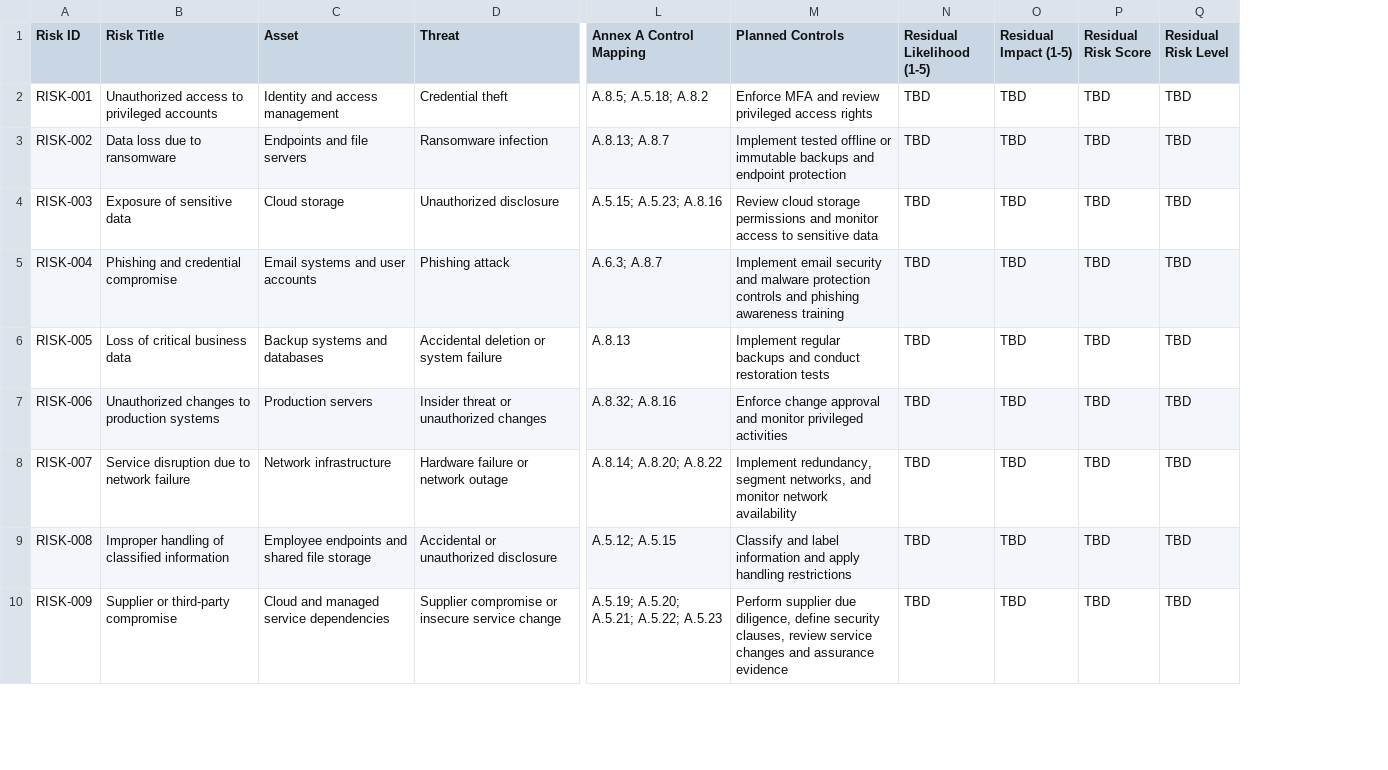
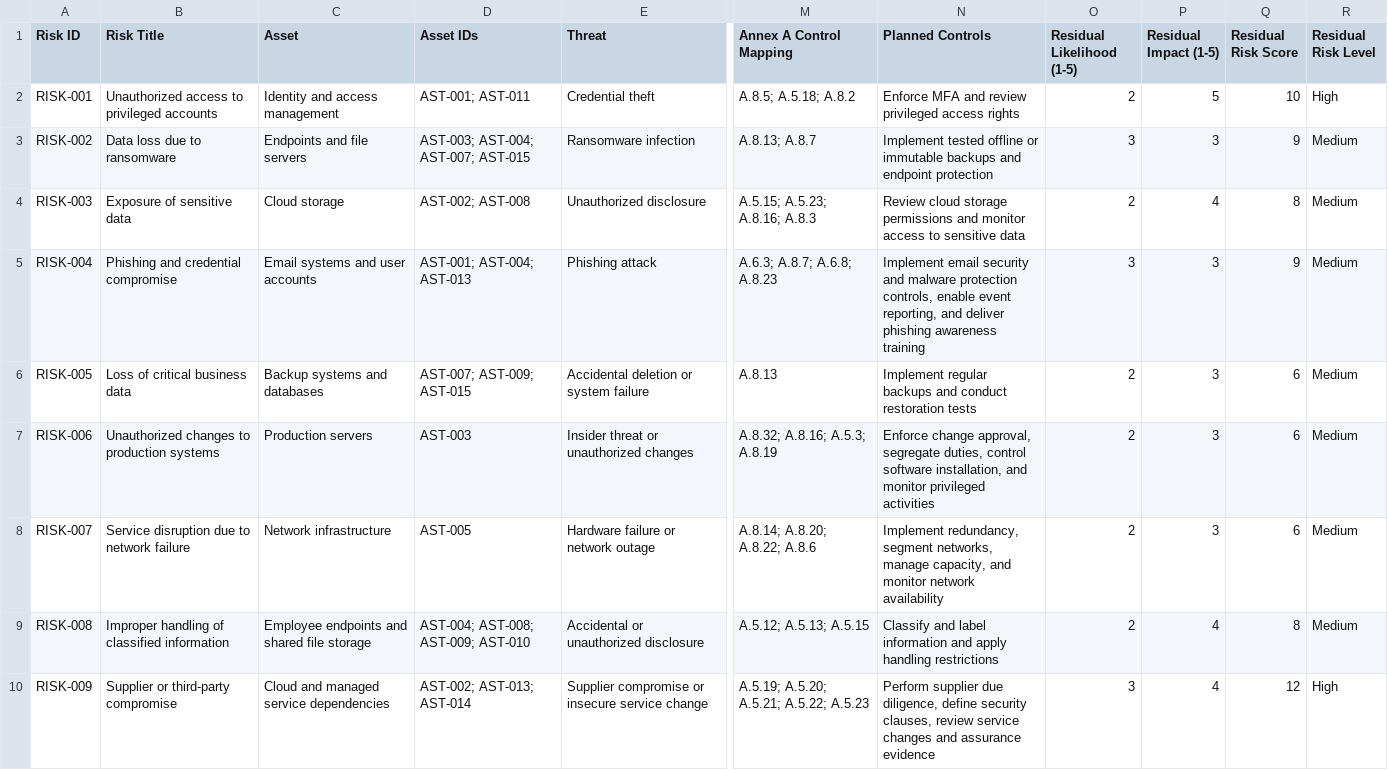
Before and after one commit to harisparacha75/Security-compliance-frameworks, a CSV file: iso-27001/risk-assessment/risk-register.csv, drawn as a sheet; only a part is shown, gaps mark what is left out; addresses are those after the commit; the diff covers the shown part only; the diff names each change by its address in the sheet, - before the commit and + after, or states it on an @@ line.

```diff
--- a/iso-27001/risk-assessment/risk-register.csv
+++ b/iso-27001/risk-assessment/risk-register.csv
+column D (Asset IDs), rows 2-10: AST-001; AST-011 | AST-003; AST-004; AST-007; AST-015 | AST-002; AST-008 | AST-001; AST-004; AST-013 | AST-007; AST-009; AST-015 | AST-003 | AST-005 | AST-004; AST-008; AST-009; AST-010 | AST-002; AST-013; AST-014
-O2 (Residual Likelihood (1-5)): TBD
+O2 (Residual Likelihood (1-5)): 2
-P2 (Residual Impact (1-5)): TBD
+P2 (Residual Impact (1-5)): 5
-Q2 (Residual Risk Score): TBD
+Q2 (Residual Risk Score): 10
-R2 (Residual Risk Level): TBD
+R2 (Residual Risk Level): High
-O3 (Residual Likelihood (1-5)): TBD
+O3 (Residual Likelihood (1-5)): 3
-P3 (Residual Impact (1-5)): TBD
+P3 (Residual Impact (1-5)): 3
-Q3 (Residual Risk Score): TBD
+Q3 (Residual Risk Score): 9
-R3:R9 (Residual Risk Level): TBD
+R3:R9 (Residual Risk Level): Medium
-M4 (Annex A Control Mapping): A.5.15; A.5.23; A.8.16
+M4 (Annex A Control Mapping): A.5.15; A.5.23; A.8.16; A.8.3
-O4 (Residual Likelihood (1-5)): TBD
+O4 (Residual Likelihood (1-5)): 2
-P4 (Residual Impact (1-5)): TBD
+P4 (Residual Impact (1-5)): 4
-Q4 (Residual Risk Score): TBD
+Q4 (Residual Risk Score): 8
-M5 (Annex A Control Mapping): A.6.3; A.8.7
+M5 (Annex A Control Mapping): A.6.3; A.8.7; A.6.8; A.8.23
-N5 (Planned Controls): …malware protection controls and phishing awareness…
+N5 (Planned Controls): …malware protection controls, enable event reporting, and deliver phishing awareness…
-O5 (Residual Likelihood (1-5)): TBD
+O5 (Residual Likelihood (1-5)): 3
-P5:P8 (Residual Impact (1-5)): TBD
+P5:P8 (Residual Impact (1-5)): 3
-Q5 (Residual Risk Score): TBD
+Q5 (Residual Risk Score): 9
-O6:O9 (Residual Likelihood (1-5)): TBD
+O6:O9 (Residual Likelihood (1-5)): 2
-Q6:Q8 (Residual Risk Score): TBD
+Q6:Q8 (Residual Risk Score): 6
-M7 (Annex A Control Mapping): A.8.32; A.8.16
+M7 (Annex A Control Mapping): A.8.32; A.8.16; A.5.3; A.8.19
-N7 (Planned Controls): Enforce change approval and monitor…
+N7 (Planned Controls): Enforce change approval, segregate duties, control software installation, and monitor…
-M8 (Annex A Control Mapping): A.8.14; A.8.20; A.8.22
+M8 (Annex A Control Mapping): A.8.14; A.8.20; A.8.22; A.8.6
-N8 (Planned Controls): …segment networks, and monitor…
+N8 (Planned Controls): …segment networks, manage capacity, and monitor…
-M9 (Annex A Control Mapping): A.5.12; A.5.15
+M9 (Annex A Control Mapping): A.5.12; A.5.13; A.5.15
-P9:P10 (Residual Impact (1-5)): TBD
+P9:P10 (Residual Impact (1-5)): 4
-Q9 (Residual Risk Score): TBD
+Q9 (Residual Risk Score): 8
-O10 (Residual Likelihood (1-5)): TBD
+O10 (Residual Likelihood (1-5)): 3
-Q10 (Residual Risk Score): TBD
+Q10 (Residual Risk Score): 12
-R10 (Residual Risk Level): TBD
+R10 (Residual Risk Level): High
```
Also changed, not shown: 7 added rows and 12 edited cells elsewhere in this file, iso-27001/asset-inventory.csv, iso-27001/governance/context-and-interested-parties-register.csv, 51 other files.
